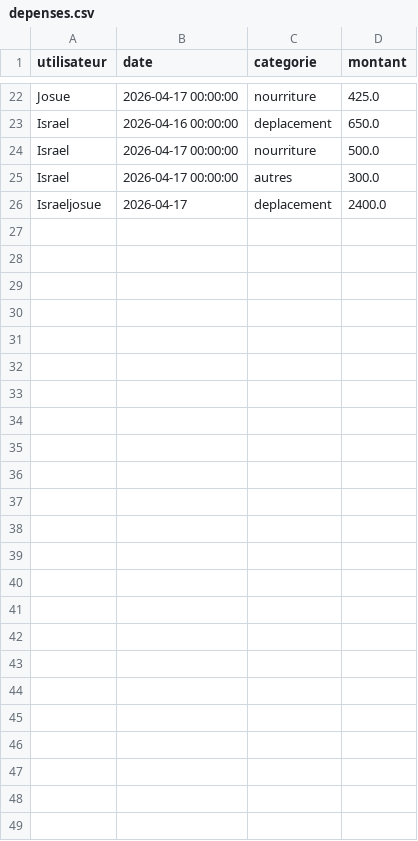
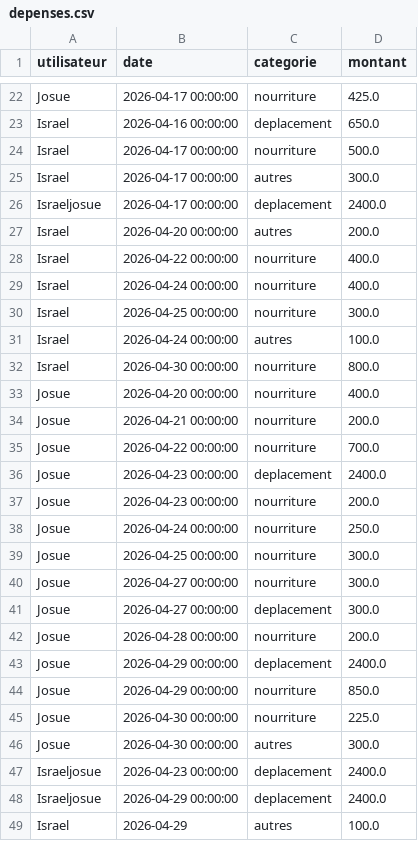
Before and after one commit to BenedicteAdjonyo/finance, a CSV file: depenses.csv, drawn as a sheet; only a part is shown, gaps mark what is left out.

Commit message:
ajout des depenses du 20 avril au 3 mai

```diff
--- a/depenses.csv
+++ b/depenses.csv
@@ -25,2 +25,25 @@ Israel,2026-04-17 00:00:00,nourriture,500.0
 Israel,2026-04-17 00:00:00,autres,300.0
-Israeljosue,2026-04-17,deplacement,2400.0
+Israeljosue,2026-04-17 00:00:00,deplacement,2400.0
+Israel,2026-04-20 00:00:00,autres,200.0
+Israel,2026-04-22 00:00:00,nourriture,400.0
+Israel,2026-04-24 00:00:00,nourriture,400.0
+Israel,2026-04-25 00:00:00,nourriture,300.0
+Israel,2026-04-24 00:00:00,autres,100.0
+Israel,2026-04-30 00:00:00,nourriture,800.0
+Josue,2026-04-20 00:00:00,nourriture,400.0
+Josue,2026-04-21 00:00:00,nourriture,200.0
+Josue,2026-04-22 00:00:00,nourriture,700.0
+Josue,2026-04-23 00:00:00,deplacement,2400.0
+Josue,2026-04-23 00:00:00,nourriture,200.0
+Josue,2026-04-24 00:00:00,nourriture,250.0
+Josue,2026-04-25 00:00:00,nourriture,300.0
+Josue,2026-04-27 00:00:00,nourriture,300.0
+Josue,2026-04-27 00:00:00,deplacement,300.0
+Josue,2026-04-28 00:00:00,nourriture,200.0
+Josue,2026-04-29 00:00:00,deplacement,2400.0
+Josue,2026-04-29 00:00:00,nourriture,850.0
+Josue,2026-04-30 00:00:00,nourriture,225.0
+Josue,2026-04-30 00:00:00,autres,300.0
+Israeljosue,2026-04-23 00:00:00,deplacement,2400.0
+Israeljosue,2026-04-29 00:00:00,deplacement,2400.0
+Israel,2026-04-29,autres,100.0
```
